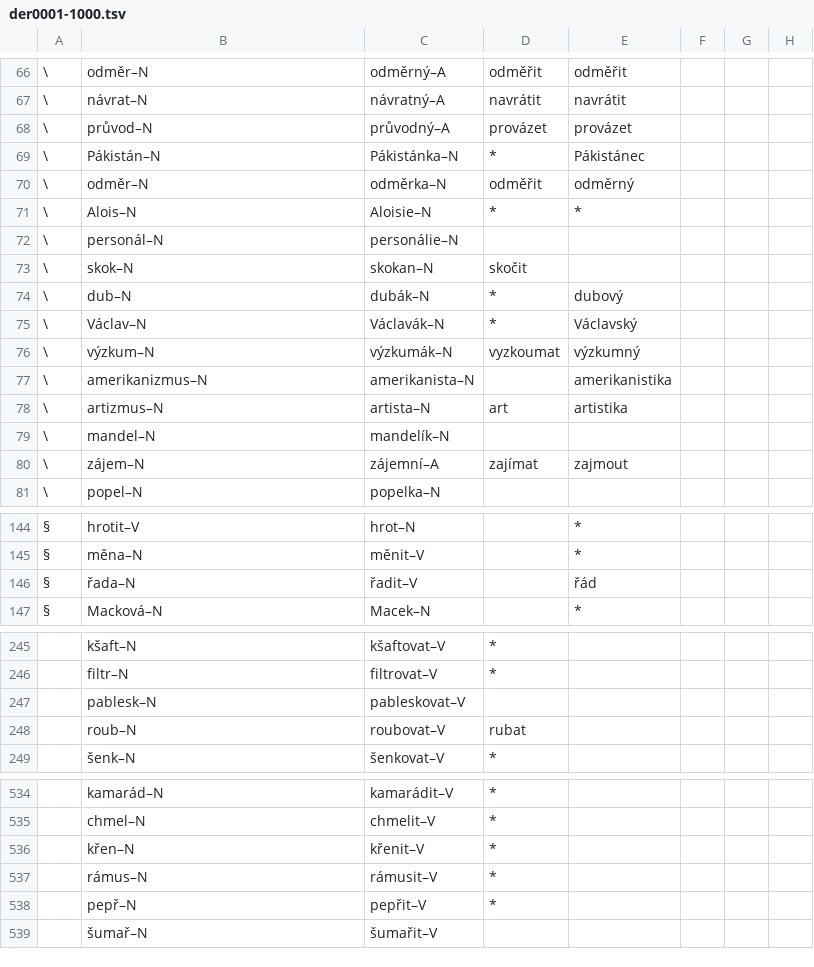
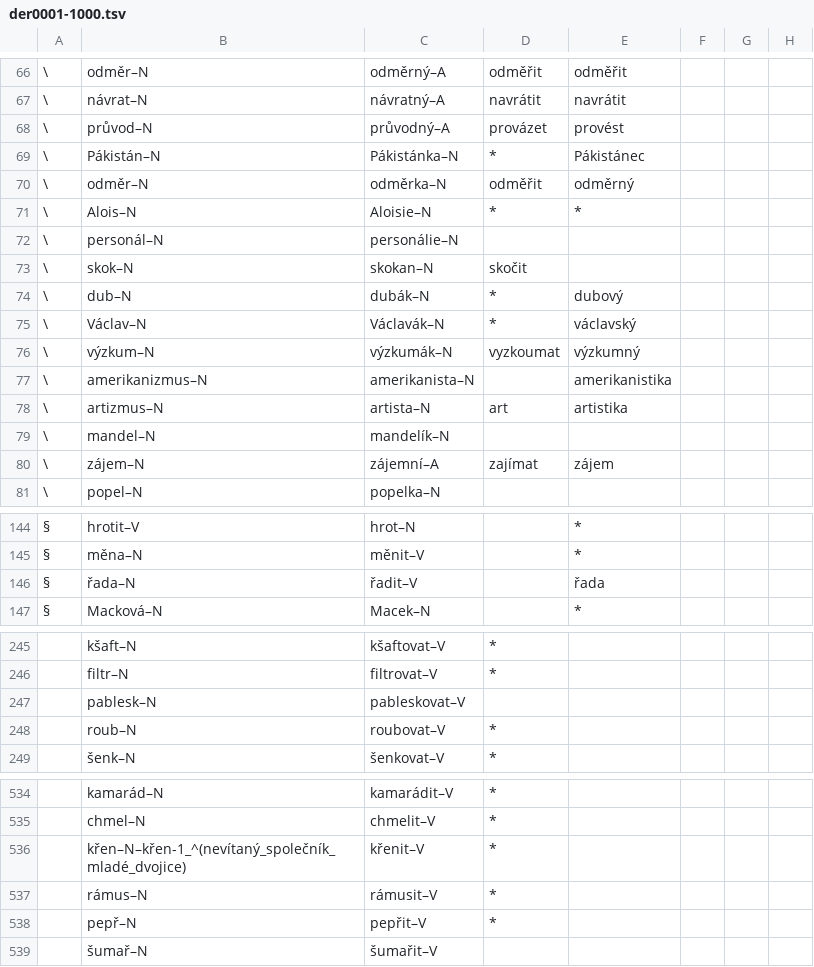
Before and after one commit to vidraj/derinet, a TSV file: data/annotations/cs/2018_04_wiktionary/hand-annotated/der0001-1000.tsv, drawn as a sheet; only a part is shown, gaps mark what is left out; the diff covers the shown part only.

Commit message:
corrected wikt annotated data (der0001-1000.tsv), completely prepared for release

```diff
--- a/data/annotations/cs/2018_04_wiktionary/hand-annotated/der0001-1000.tsv
+++ b/data/annotations/cs/2018_04_wiktionary/hand-annotated/der0001-1000.tsv
@@ -67,3 +67,3 @@
 \	návrat–N	návratný–A	navrátit	navrátit				
-\	průvod–N	průvodný–A	provázet	provázet				
+\	průvod–N	průvodný–A	provázet	provést				
 \	Pákistán–N	Pákistánka–N	*	Pákistánec				
@@ -74,3 +74,3 @@
 \	dub–N	dubák–N	*	dubový				
-\	Václav–N	Václavák–N	*	Václavský				
+\	Václav–N	Václavák–N	*	václavský				
 \	výzkum–N	výzkumák–N	vyzkoumat	výzkumný				
@@ -79,3 +79,3 @@
 \	mandel–N	mandelík–N						
-\	zájem–N	zájemní–A	zajímat	zajmout				
+\	zájem–N	zájemní–A	zajímat	zájem				
 \	popel–N	popelka–N						
@@ -145,3 +145,3 @@
 §	měna–N	měnit–V		*				
-§	řada–N	řadit–V		řád				
+§	řada–N	řadit–V		řada				
 §	Macková–N	Macek–N		*				
@@ -247,3 +247,3 @@
 	pablesk–N	pableskovat–V						
-	roub–N	roubovat–V	rubat					
+	roub–N	roubovat–V	*					
 	šenk–N	šenkovat–V	*					
@@ -535,3 +535,3 @@
 	chmel–N	chmelit–V	*					
-	křen–N	křenit–V	*					
+	křen–N–křen-1_^(nevítaný_společník_mladé_dvojice)	křenit–V	*					
 	rámus–N	rámusit–V	*					
```
Also changed, not shown: 6 edited cells elsewhere in this file.
